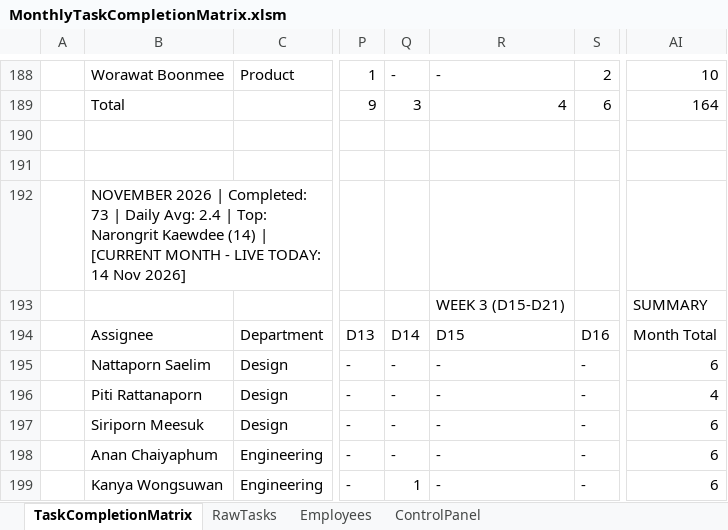
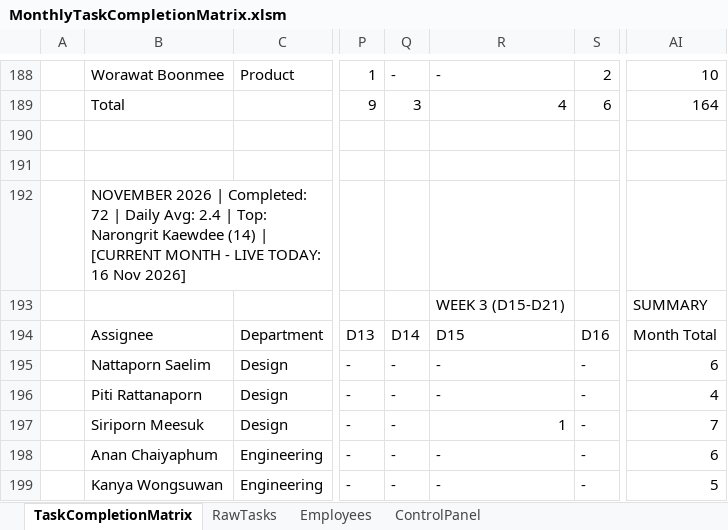
Before and after one commit to pig00701/vba-matrix-scheduler, an Excel workbook: MonthlyTaskCompletionMatrix.xlsm, sheet TaskCompletionMatrix, drawn as a sheet; only a part is shown, gaps mark what is left out; values as stored, in another font and other column widths than the file's, no cell formats; charts and pictures and conditional formats not drawn; the diff covers the shown part only; the diff names each change by its address in the sheet, - before the commit and + after, or states it on an @@ line.

```diff
--- a/MonthlyTaskCompletionMatrix.xlsm (sheet TaskCompletionMatrix)
+++ b/MonthlyTaskCompletionMatrix.xlsm (sheet TaskCompletionMatrix)
-B192: …| Completed: 73 | Daily Avg: 2.4 | Top: Narongrit Kaewdee (14) | [CURRENT MONTH - LIVE TODAY: 14 Nov 2026]
+B192: …| Completed: 72 | Daily Avg: 2.4 | Top: Narongrit Kaewdee (14) | [CURRENT MONTH - LIVE TODAY: 16 Nov 2026]
-R197: -
+R197: 1
-AI197: 6
+AI197: 7
-Q199: 1
+Q199: -
-AI199: 6
+AI199: 5
```
Also changed, not shown: 1 added row, 1 removed row and 21 edited cells elsewhere in this sheet, sheet RawTasks, cell formats, charts or pictures, 4 other files.
